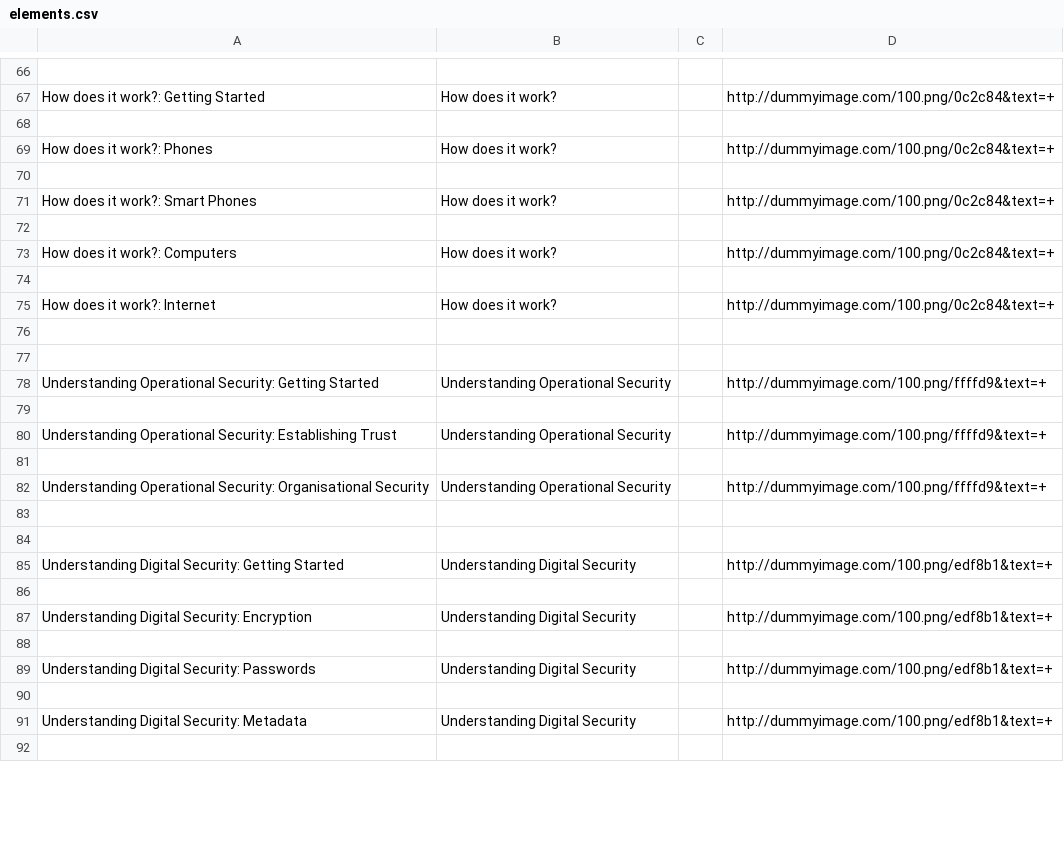
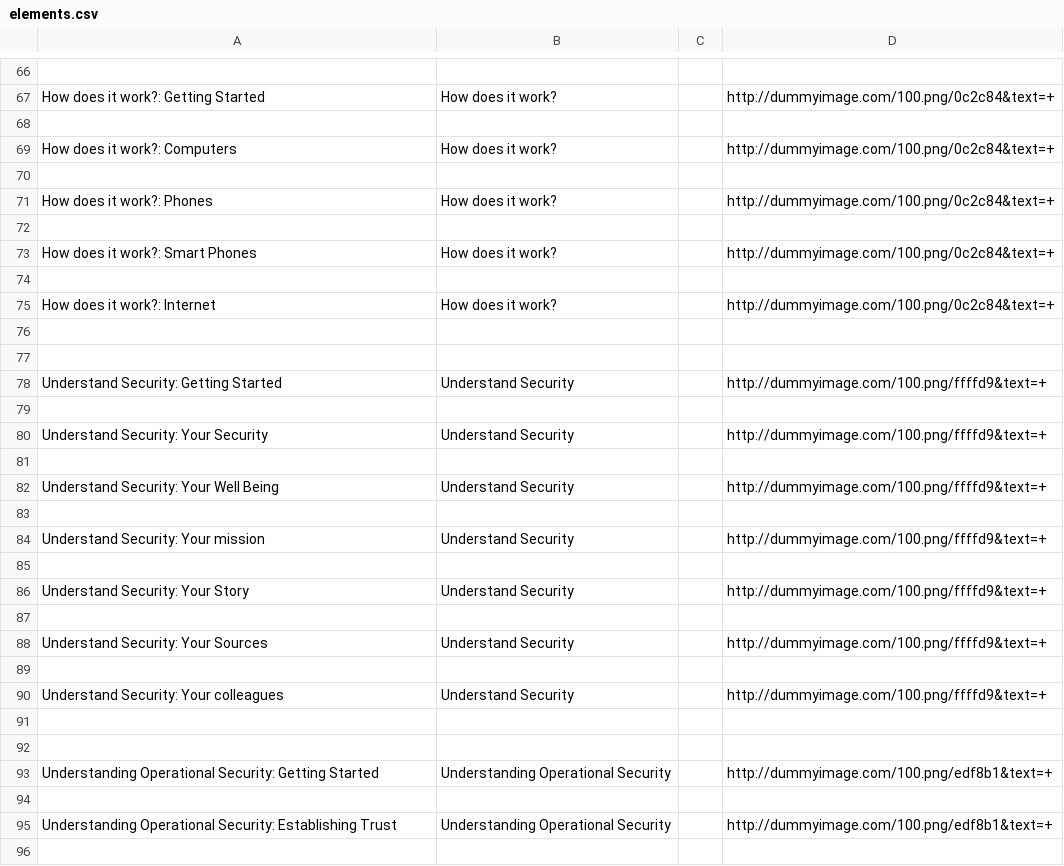
Before and after one commit to iilab/openmentoring-web, a CSV file: journo/elements.csv, drawn as a sheet; only a part is shown, gaps mark what is left out; the diff covers the shown part only.

Commit message:
Rebuilt website source at a9d52d2

```diff
--- a/journo/elements.csv
+++ b/journo/elements.csv
@@ -68,2 +68,4 @@ How does it work?: Getting Started,How does it work?,,http://dummyimage.com/100.
 
+How does it work?: Computers,How does it work?,,http://dummyimage.com/100.png/0c2c84&text=+
+
 How does it work?: Phones,How does it work?,,http://dummyimage.com/100.png/0c2c84&text=+
@@ -72,4 +74,2 @@ How does it work?: Smart Phones,How does it work?,,http://dummyimage.com/100.png
 
-How does it work?: Computers,How does it work?,,http://dummyimage.com/100.png/0c2c84&text=+
-
 How does it work?: Internet,How does it work?,,http://dummyimage.com/100.png/0c2c84&text=+
@@ -77,16 +77,20 @@ How does it work?: Internet,How does it work?,,http://dummyimage.com/100.png/0c2
 
-Understanding Operational Security: Getting Started,Understanding Operational Security,,http://dummyimage.com/100.png/ffffd9&text=+
+Understand Security: Getting Started,Understand Security,,http://dummyimage.com/100.png/ffffd9&text=+
 
-Understanding Operational Security: Establishing Trust,Understanding Operational Security,,http://dummyimage.com/100.png/ffffd9&text=+
+Understand Security: Your Security,Understand Security,,http://dummyimage.com/100.png/ffffd9&text=+
 
-Understanding Operational Security: Organisational Security,Understanding Operational Security,,http://dummyimage.com/100.png/ffffd9&text=+
+Understand Security: Your Well Being,Understand Security,,http://dummyimage.com/100.png/ffffd9&text=+
+
+Understand Security: Your mission,Understand Security,,http://dummyimage.com/100.png/ffffd9&text=+
+
+Understand Security: Your Story,Understand Security,,http://dummyimage.com/100.png/ffffd9&text=+
+
+Understand Security: Your Sources,Understand Security,,http://dummyimage.com/100.png/ffffd9&text=+
+
+Understand Security: Your colleagues,Understand Security,,http://dummyimage.com/100.png/ffffd9&text=+
 
 
-Understanding Digital Security: Getting Started,Understanding Digital Security,,http://dummyimage.com/100.png/edf8b1&text=+
+Understanding Operational Security: Getting Started,Understanding Operational Security,,http://dummyimage.com/100.png/edf8b1&text=+
 
-Understanding Digital Security: Encryption,Understanding Digital Security,,http://dummyimage.com/100.png/edf8b1&text=+
+Understanding Operational Security: Establishing Trust,Understanding Operational Security,,http://dummyimage.com/100.png/edf8b1&text=+
 
-Understanding Digital Security: Passwords,Understanding Digital Security,,http://dummyimage.com/100.png/edf8b1&text=+
-
-Understanding Digital Security: Metadata,Understanding Digital Security,,http://dummyimage.com/100.png/edf8b1&text=+
-
```
Also changed, not shown: 9 added rows, 13 removed rows, 1 moved row and 22 edited cells elsewhere in this file, 39 other files.
